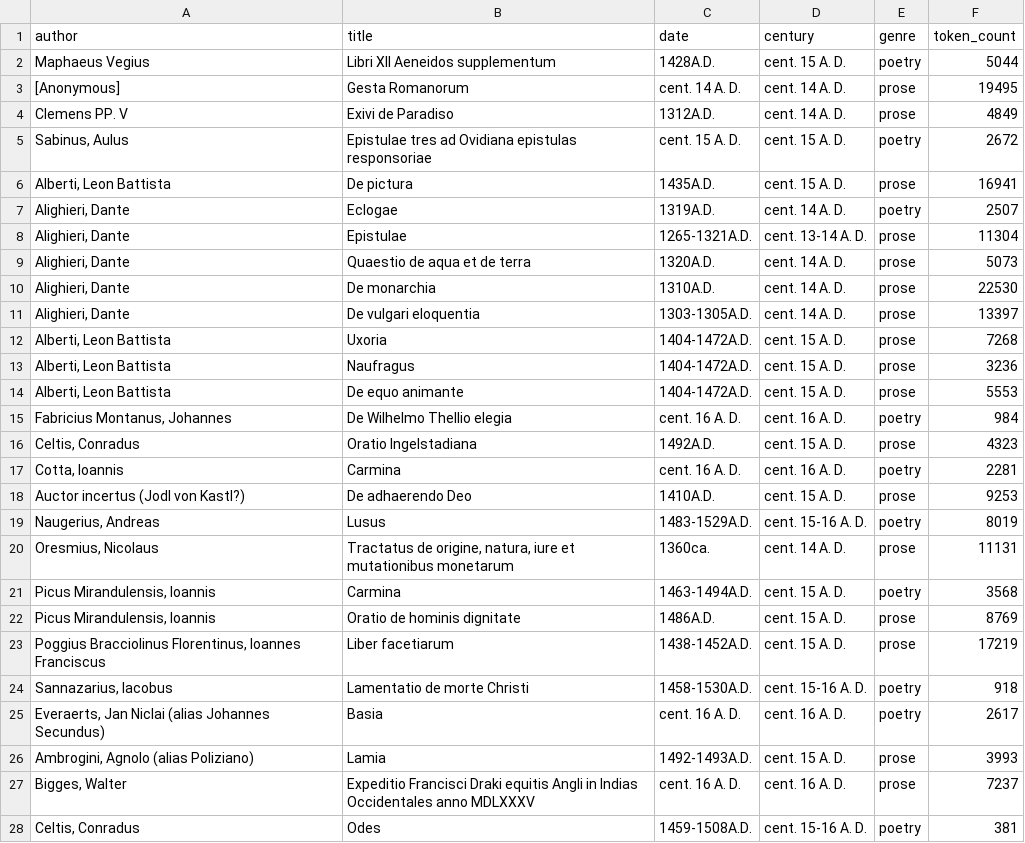
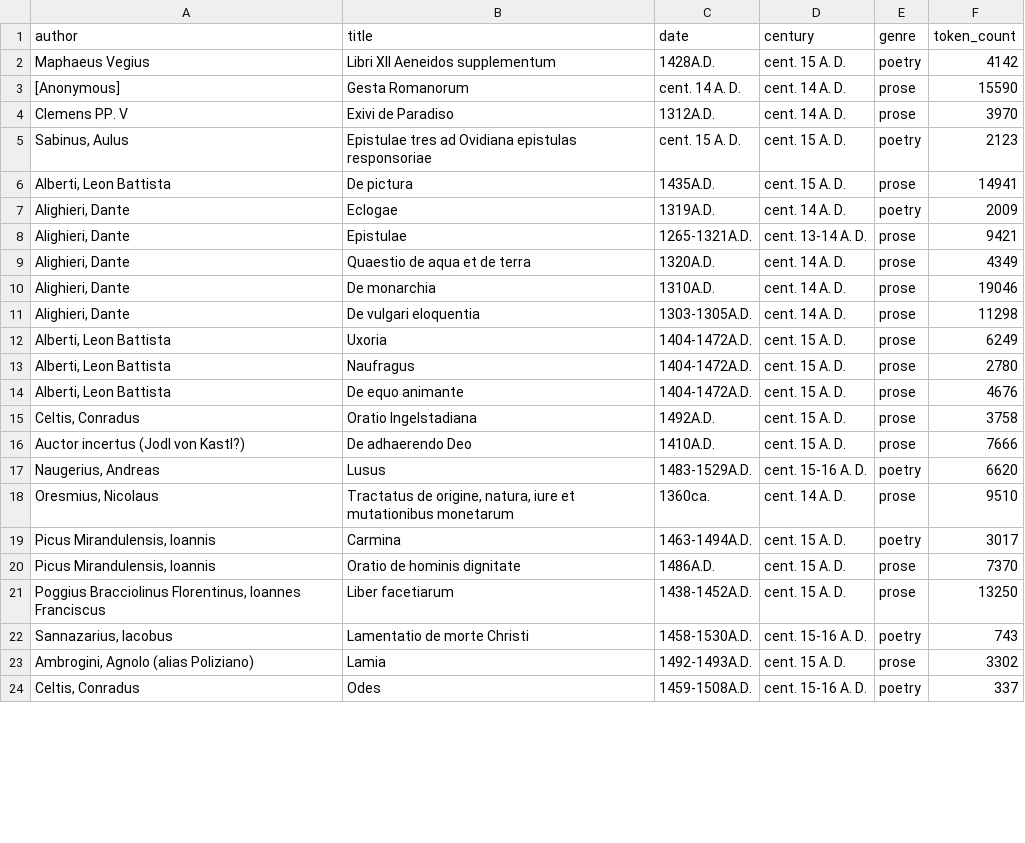
Before and after one commit to azizgokhannarin/voynichnotationlab, a CSV file: phase5/corpora/LatinISE_v6_1300_1500_manifest.csv, drawn as a sheet; only a part is shown; the diff covers the shown part only.

```diff
--- a/phase5/corpora/LatinISE_v6_1300_1500_manifest.csv
+++ b/phase5/corpora/LatinISE_v6_1300_1500_manifest.csv
@@ -1,28 +1,24 @@
 author,title,date,century,genre,token_count
-Maphaeus Vegius,Libri XII Aeneidos supplementum,1428A.D.,cent. 15 A. D.,poetry,5044
-[Anonymous],Gesta Romanorum,cent. 14 A. D.,cent. 14 A. D.,prose,19495
-Clemens PP. V,Exivi de Paradiso,1312A.D.,cent. 14 A. D.,prose,4849
-"Sabinus, Aulus",Epistulae tres ad Ovidiana epistulas responsoriae,cent. 15 A. D.,cent. 15 A. D.,poetry,2672
-"Alberti, Leon Battista",De pictura,1435A.D.,cent. 15 A. D.,prose,16941
-"Alighieri, Dante",Eclogae,1319A.D.,cent. 14 A. D.,poetry,2507
-"Alighieri, Dante",Epistulae,1265-1321A.D.,cent. 13-14 A. D.,prose,11304
-"Alighieri, Dante",Quaestio de aqua et de terra,1320A.D.,cent. 14 A. D.,prose,5073
-"Alighieri, Dante",De monarchia,1310A.D.,cent. 14 A. D.,prose,22530
-"Alighieri, Dante",De vulgari eloquentia,1303-1305A.D.,cent. 14 A. D.,prose,13397
-"Alberti, Leon Battista",Uxoria,1404-1472A.D.,cent. 15 A. D.,prose,7268
-"Alberti, Leon Battista",Naufragus,1404-1472A.D.,cent. 15 A. D.,prose,3236
-"Alberti, Leon Battista",De equo animante,1404-1472A.D.,cent. 15 A. D.,prose,5553
-"Fabricius Montanus, Johannes",De Wilhelmo Thellio elegia,cent. 16 A. D.,cent. 16 A. D.,poetry,984
-"Celtis, Conradus",Oratio Ingelstadiana,1492A.D.,cent. 15 A. D.,prose,4323
-"Cotta, Ioannis",Carmina,cent. 16 A. D.,cent. 16 A. D.,poetry,2281
-Auctor incertus (Jodl von Kastl?),De adhaerendo Deo,1410A.D.,cent. 15 A. D.,prose,9253
-"Naugerius, Andreas",Lusus,1483-1529A.D.,cent. 15-16 A. D.,poetry,8019
-"Oresmius, Nicolaus","Tractatus de origine, natura, iure et mutationibus monetarum",1360ca.,cent. 14 A. D.,prose,11131
-"Picus Mirandulensis, Ioannis",Carmina,1463-1494A.D.,cent. 15 A. D.,poetry,3568
-"Picus Mirandulensis, Ioannis",Oratio de hominis dignitate,1486A.D.,cent. 15 A. D.,prose,8769
-"Poggius Bracciolinus Florentinus, Ioannes Franciscus",Liber facetiarum,1438-1452A.D.,cent. 15 A. D.,prose,17219
-"Sannazarius, Iacobus",Lamentatio de morte Christi,1458-1530A.D.,cent. 15-16 A. D.,poetry,918
-"Everaerts, Jan Niclai (alias Johannes Secundus)",Basia,cent. 16 A. D.,cent. 16 A. D.,poetry,2617
-"Ambrogini, Agnolo (alias Poliziano)",Lamia,1492-1493A.D.,cent. 15 A. D.,prose,3993
-"Bigges, Walter",Expeditio Francisci Draki equitis Angli in Indias Occidentales anno MDLXXXV,cent. 16 A. D.,cent. 16 A. D.,prose,7237
-"Celtis, Conradus",Odes,1459-1508A.D.,cent. 15-16 A. D.,poetry,381
+Maphaeus Vegius,Libri XII Aeneidos supplementum,1428A.D.,cent. 15 A. D.,poetry,4142
+[Anonymous],Gesta Romanorum,cent. 14 A. D.,cent. 14 A. D.,prose,15590
+Clemens PP. V,Exivi de Paradiso,1312A.D.,cent. 14 A. D.,prose,3970
+"Sabinus, Aulus",Epistulae tres ad Ovidiana epistulas responsoriae,cent. 15 A. D.,cent. 15 A. D.,poetry,2123
+"Alberti, Leon Battista",De pictura,1435A.D.,cent. 15 A. D.,prose,14941
+"Alighieri, Dante",Eclogae,1319A.D.,cent. 14 A. D.,poetry,2009
+"Alighieri, Dante",Epistulae,1265-1321A.D.,cent. 13-14 A. D.,prose,9421
+"Alighieri, Dante",Quaestio de aqua et de terra,1320A.D.,cent. 14 A. D.,prose,4349
+"Alighieri, Dante",De monarchia,1310A.D.,cent. 14 A. D.,prose,19046
+"Alighieri, Dante",De vulgari eloquentia,1303-1305A.D.,cent. 14 A. D.,prose,11298
+"Alberti, Leon Battista",Uxoria,1404-1472A.D.,cent. 15 A. D.,prose,6249
+"Alberti, Leon Battista",Naufragus,1404-1472A.D.,cent. 15 A. D.,prose,2780
+"Alberti, Leon Battista",De equo animante,1404-1472A.D.,cent. 15 A. D.,prose,4676
+"Celtis, Conradus",Oratio Ingelstadiana,1492A.D.,cent. 15 A. D.,prose,3758
+Auctor incertus (Jodl von Kastl?),De adhaerendo Deo,1410A.D.,cent. 15 A. D.,prose,7666
+"Naugerius, Andreas",Lusus,1483-1529A.D.,cent. 15-16 A. D.,poetry,6620
+"Oresmius, Nicolaus","Tractatus de origine, natura, iure et mutationibus monetarum",1360ca.,cent. 14 A. D.,prose,9510
+"Picus Mirandulensis, Ioannis",Carmina,1463-1494A.D.,cent. 15 A. D.,poetry,3017
+"Picus Mirandulensis, Ioannis",Oratio de hominis dignitate,1486A.D.,cent. 15 A. D.,prose,7370
+"Poggius Bracciolinus Florentinus, Ioannes Franciscus",Liber facetiarum,1438-1452A.D.,cent. 15 A. D.,prose,13250
+"Sannazarius, Iacobus",Lamentatio de morte Christi,1458-1530A.D.,cent. 15-16 A. D.,poetry,743
+"Ambrogini, Agnolo (alias Poliziano)",Lamia,1492-1493A.D.,cent. 15 A. D.,prose,3302
+"Celtis, Conradus",Odes,1459-1508A.D.,cent. 15-16 A. D.,poetry,337
```
Also changed, not shown: 6 removed rows and 28 edited cells elsewhere in this file, phase5/corpora/CORPUS_MANIFEST_SHA256.csv, phase5/corpora/NORMALIZER_VALIDATION_v1.csv, 22 other files.
